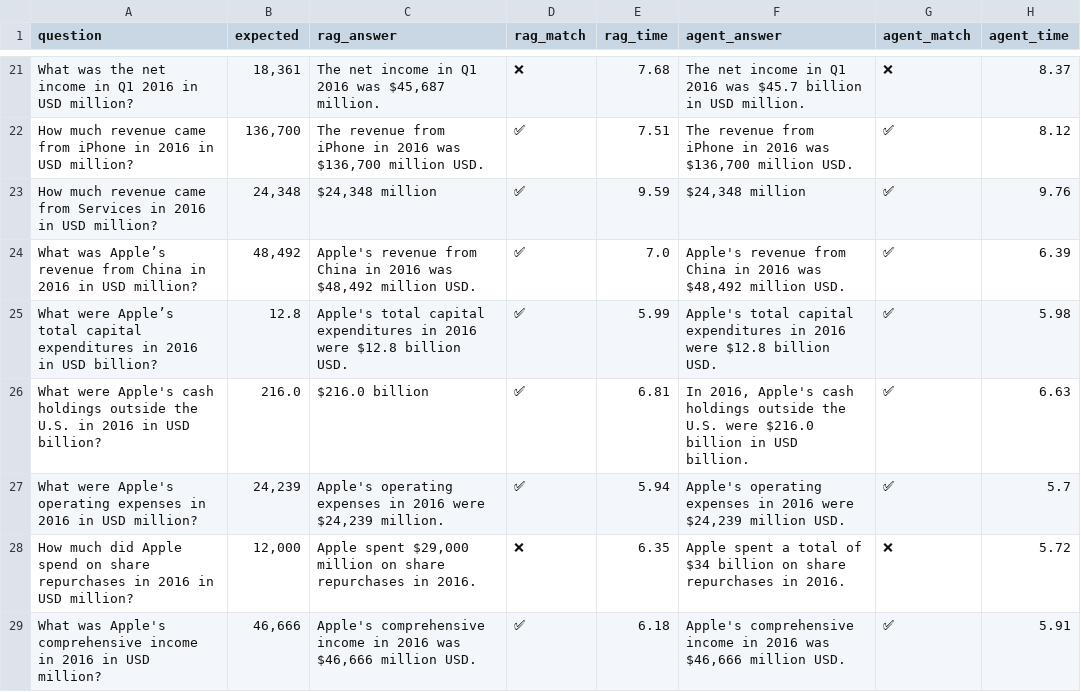
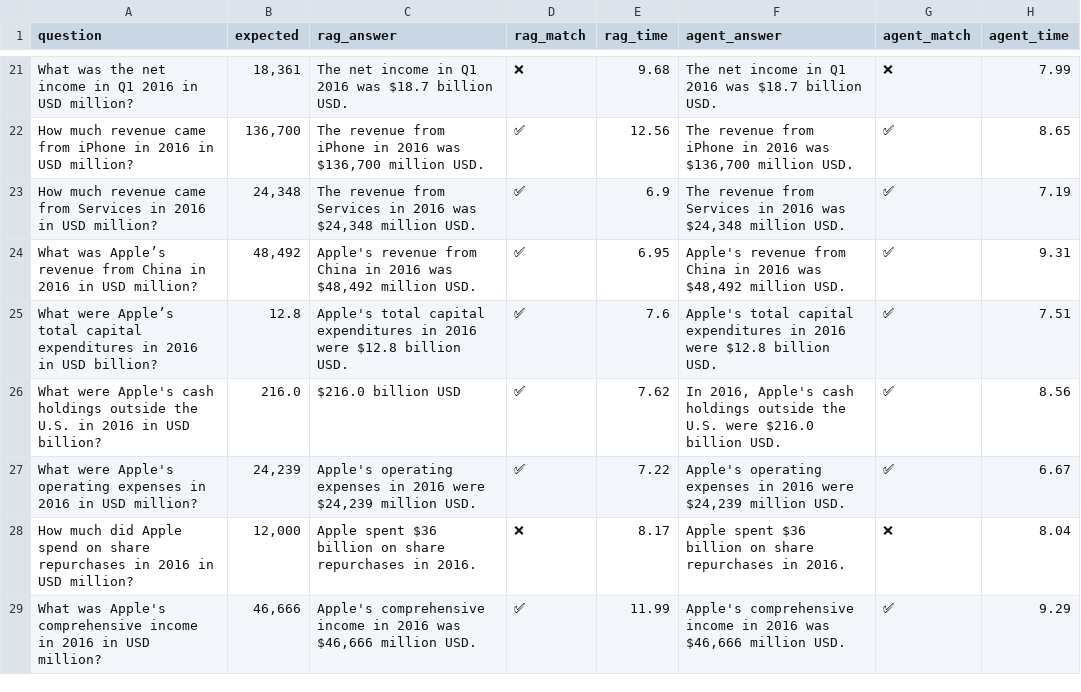
Before and after one commit to ihanprasetyo/financial-rag-vs-agent, a CSV file: eval_report.csv, drawn as a sheet; only a part is shown, gaps mark what is left out; the diff covers the shown part only; the diff names each change by its address in the sheet, - before the commit and + after, or states it on an @@ line.

```diff
--- a/eval_report.csv
+++ b/eval_report.csv
-C21 (rag_answer): …2016 was $45,687 million.
+C21 (rag_answer): …2016 was $18.7 billion USD.
-E21 (rag_time): 7.68
+E21 (rag_time): 9.68
-F21 (agent_answer): …2016 was $45.7 billion in USD million.
+F21 (agent_answer): …2016 was $18.7 billion USD.
-H21 (agent_time): 8.37
+H21 (agent_time): 7.99
-E22 (rag_time): 7.51
+E22 (rag_time): 12.56
-H22 (agent_time): 8.12
+H22 (agent_time): 8.65
-C23 (rag_answer): $24,348 million
+C23 (rag_answer): The revenue from Services in 2016 was $24,348 million USD.
-E23 (rag_time): 9.59
+E23 (rag_time): 6.9
-F23 (agent_answer): $24,348 million
+F23 (agent_answer): The revenue from Services in 2016 was $24,348 million USD.
-H23 (agent_time): 9.76
+H23 (agent_time): 7.19
-E24 (rag_time): 7.0
+E24 (rag_time): 6.95
-H24 (agent_time): 6.39
+H24 (agent_time): 9.31
-E25 (rag_time): 5.99
+E25 (rag_time): 7.6
-H25 (agent_time): 5.98
+H25 (agent_time): 7.51
-C26 (rag_answer): $216.0 billion
+C26 (rag_answer): $216.0 billion USD
-E26 (rag_time): 6.81
+E26 (rag_time): 7.62
-F26 (agent_answer): …$216.0 billion in USD billion.
+F26 (agent_answer): …$216.0 billion USD.
-H26 (agent_time): 6.63
+H26 (agent_time): 8.56
-C27 (rag_answer): …were $24,239 million.
+C27 (rag_answer): …were $24,239 million USD.
-E27 (rag_time): 5.94
+E27 (rag_time): 7.22
-H27 (agent_time): 5.7
+H27 (agent_time): 6.67
-C28 (rag_answer): Apple spent $29,000 million on share…
+C28 (rag_answer): Apple spent $36 billion on share…
-E28 (rag_time): 6.35
+E28 (rag_time): 8.17
-F28 (agent_answer): Apple spent a total of $34 billion on…
+F28 (agent_answer): Apple spent $36 billion on…
-H28 (agent_time): 5.72
+H28 (agent_time): 8.04
-E29 (rag_time): 6.18
+E29 (rag_time): 11.99
-H29 (agent_time): 5.91
+H29 (agent_time): 9.29
```
Also changed, not shown: 61 edited cells elsewhere in this file, 5 other files.
